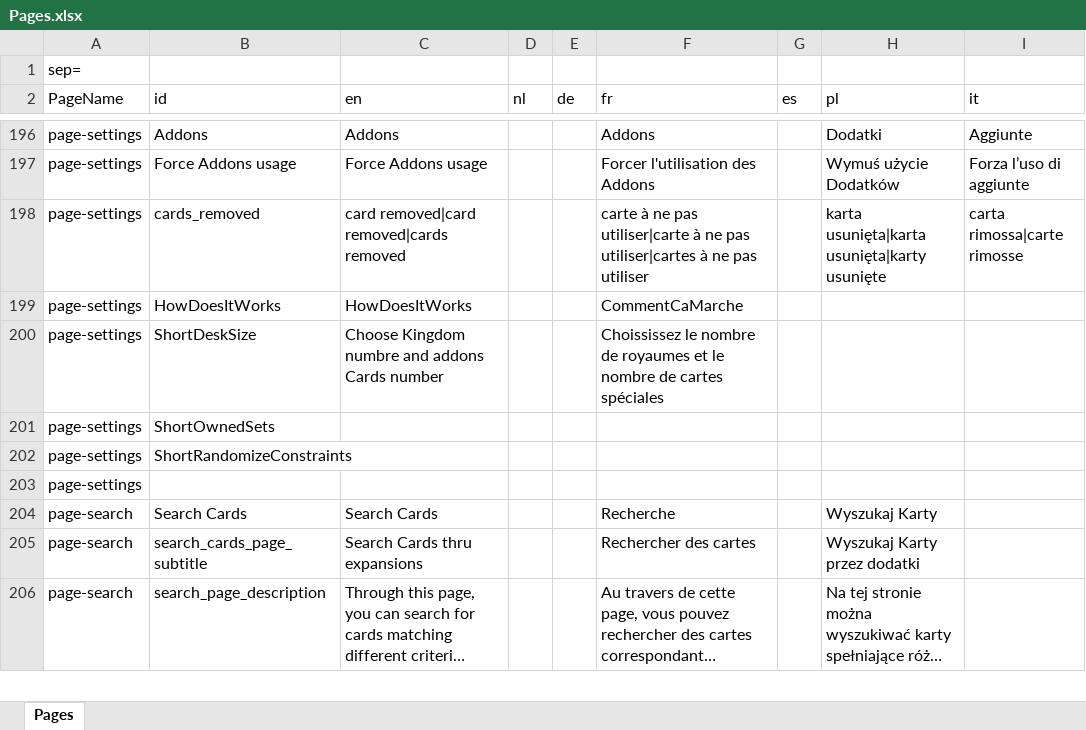
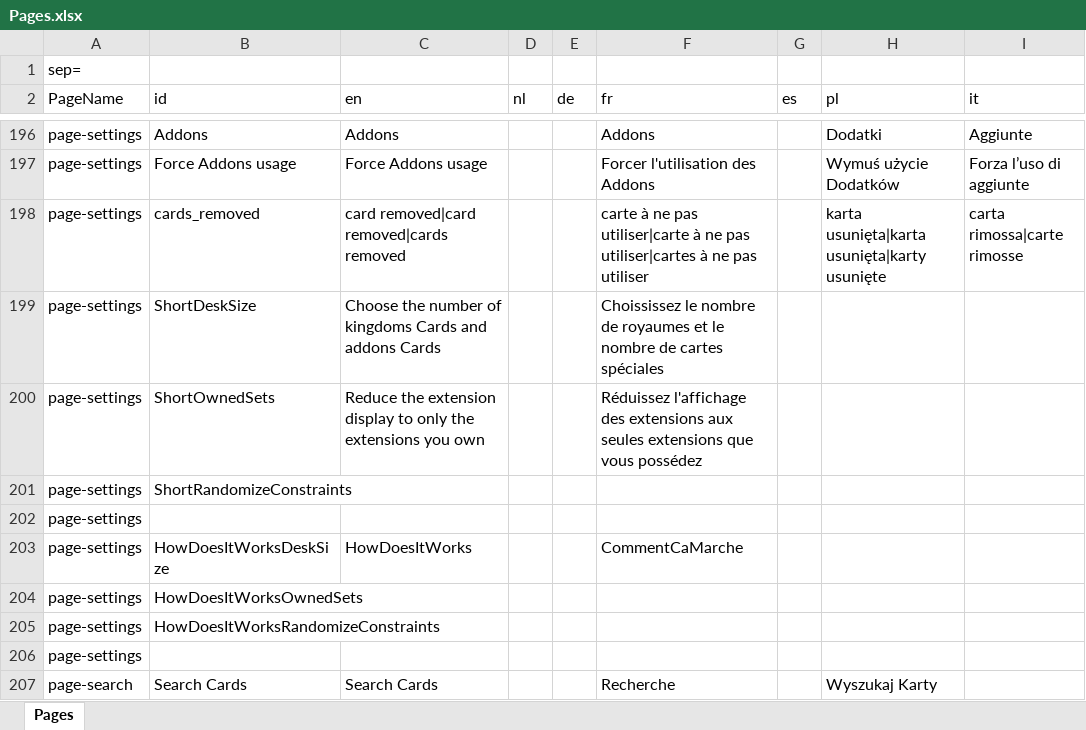
Before and after one commit to gillesgros/Vite-KingdomCreator-New, an Excel workbook: process/resources/Pages.xlsx, sheet Pages, drawn as a sheet; only a part is shown, gaps mark what is left out; the shorter side is filled out with more unchanged rows; long unchanged cells end in …; values as stored, in another font and other column widths than the file's, no borders; removed rows and columns are numbered as before the commit, all else as after; the diff names each change by its address in the sheet, - before the commit and + after, or states it on an @@ line.

Commit message:
6.7 release Work in progress 6.6.1
Added Help.vue component for markdown display in settings page

```diff
--- a/process/resources/Pages.xlsx (sheet Pages)
+++ b/process/resources/Pages.xlsx (sheet Pages)
-row 199: page-settings | HowDoesItWorks | HowDoesItWorks |  |  | CommentCaMarche
-C199 (en): Choose Kingdom numbre and addons Cards number
+C199 (en): Choose the number of kingdoms Cards and addons Cards
-C200 (en): (empty)
+C200 (en): Reduce the extension display to only the extensions you own
-F200 (fr): (empty)
+F200 (fr): Réduissez l'affichage des extensions aux seules extensions que vous possédez
+row 202: page-settings
+row 203: page-settings | HowDoesItWorksDeskSize | HowDoesItWorks |  |  | CommentCaMarche
+row 204: page-settings | HowDoesItWorksOwnedSets
+row 205: page-settings | HowDoesItWorksRandomizeConstraints
```
Also changed, not shown: 9 other files.
